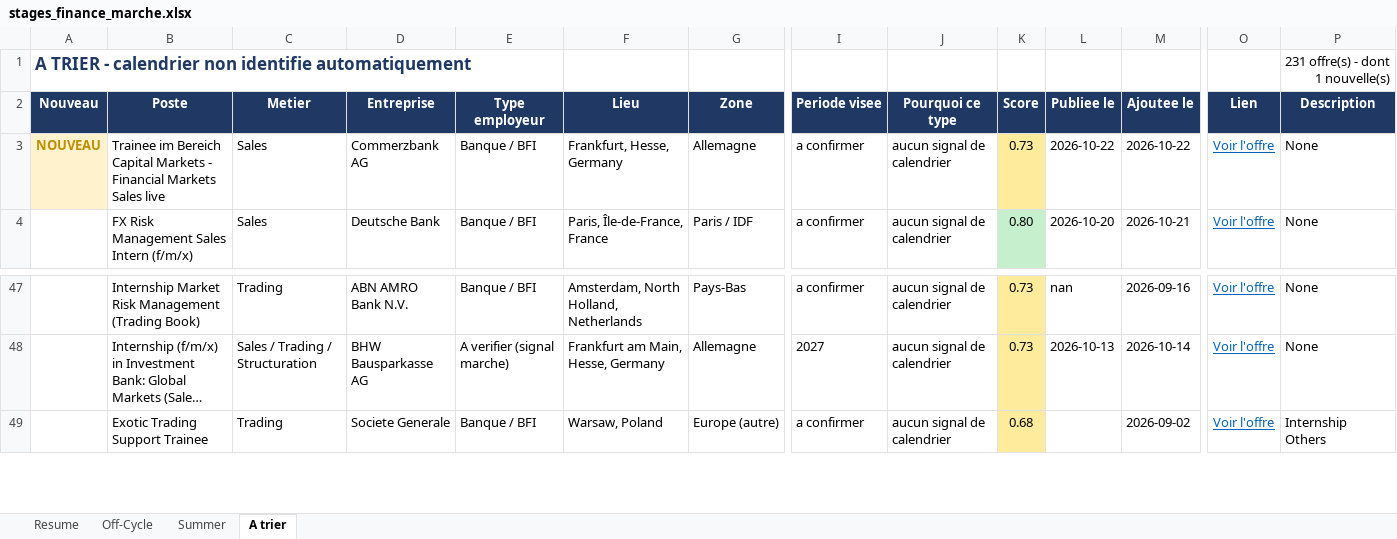
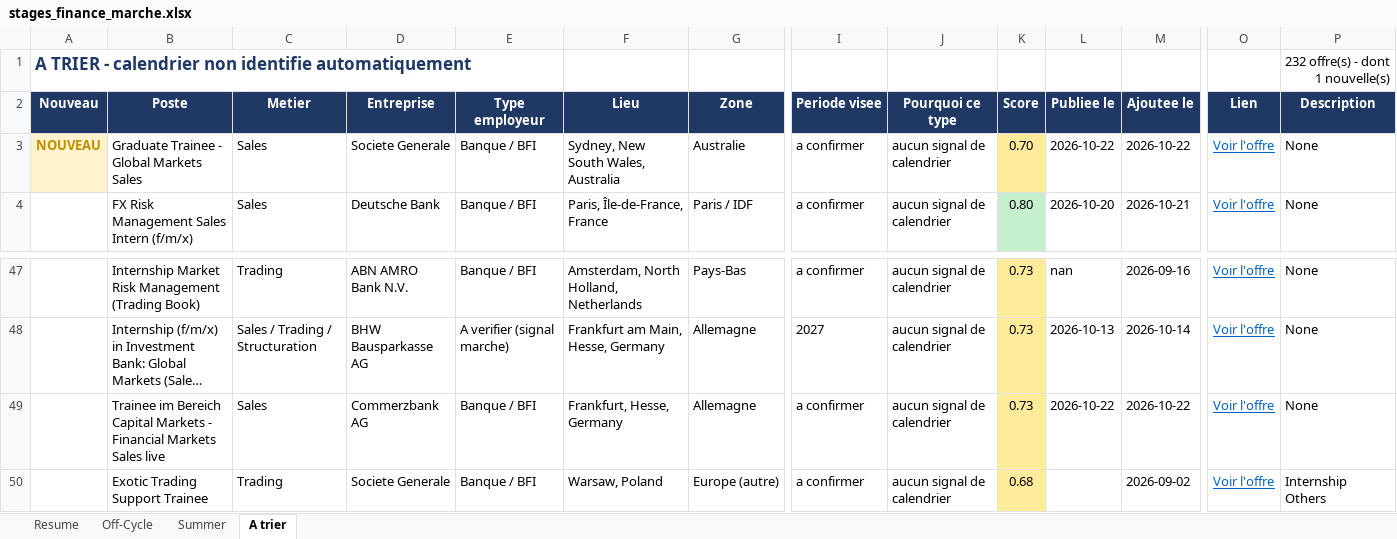
Before and after one commit to sasa2302/finance-internship-scraper, an Excel workbook: data/stages_finance_marche.xlsx, sheet A trier, drawn as a sheet; only a part is shown, gaps mark what is left out; long unchanged cells end in …; values as stored, in another font and other column widths than the file's, no borders; rows hold the shown columns only; the diff names each change by its address in the sheet, - before the commit and + after, or states it on an @@ line.

```diff
--- a/data/stages_finance_marche.xlsx (sheet A trier)
+++ b/data/stages_finance_marche.xlsx (sheet A trier)
-P1 (Description): 231 offre(s) - dont 1 nouvelle(s)
+P1 (Description): 232 offre(s) - dont 1 nouvelle(s)
-B3 (Poste): Trainee im Bereich Capital Markets - Financial Markets Sales live
+B3 (Poste): Graduate Trainee - Global Markets Sales
-D3 (Entreprise): Commerzbank AG
+D3 (Entreprise): Societe Generale
-F3 (Lieu): Frankfurt, Hesse, Germany
+F3 (Lieu): Sydney, New South Wales, Australia
-G3 (Zone): Allemagne
+G3 (Zone): Australie
-K3 (Score): 0.73
+K3 (Score): 0.70
+row 49:  | Trainee im Bereich Capital Markets - Financial Markets Sales live | Sales | Commerzbank AG | Banque / BFI | Frankfurt, Hesse, Germany | Allemagne | a confirmer | aucun signal de calendrier | 0.73 | 2026-10-22 | 2026-10-22 | Voir l'offre | None
```
Also changed, not shown: sheet Summer, sheet Off-Cycle, sheet Resume, 2 other files.
